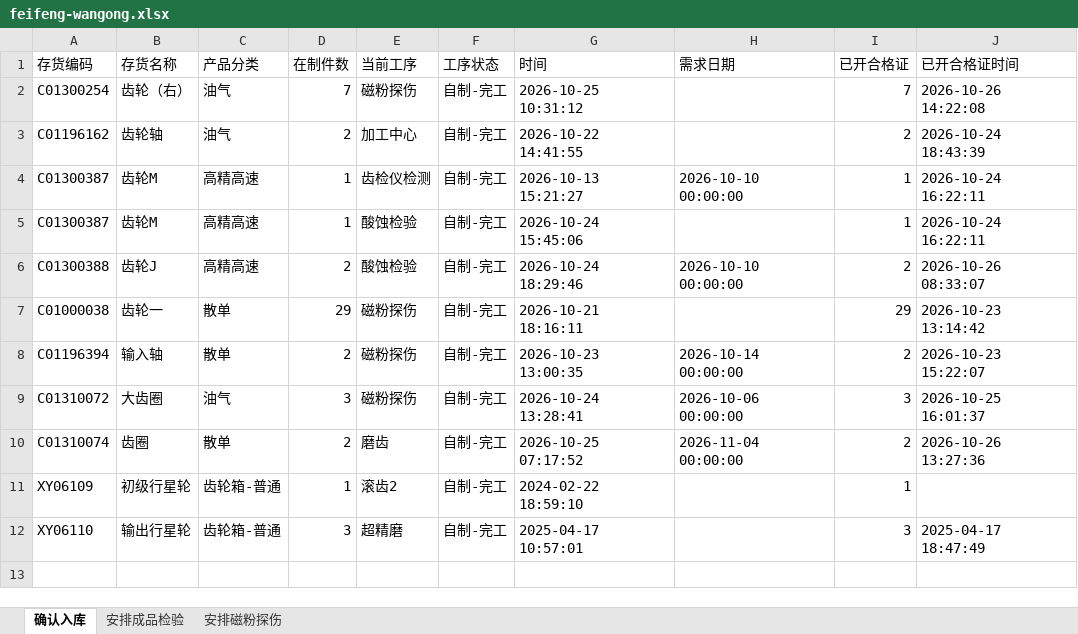
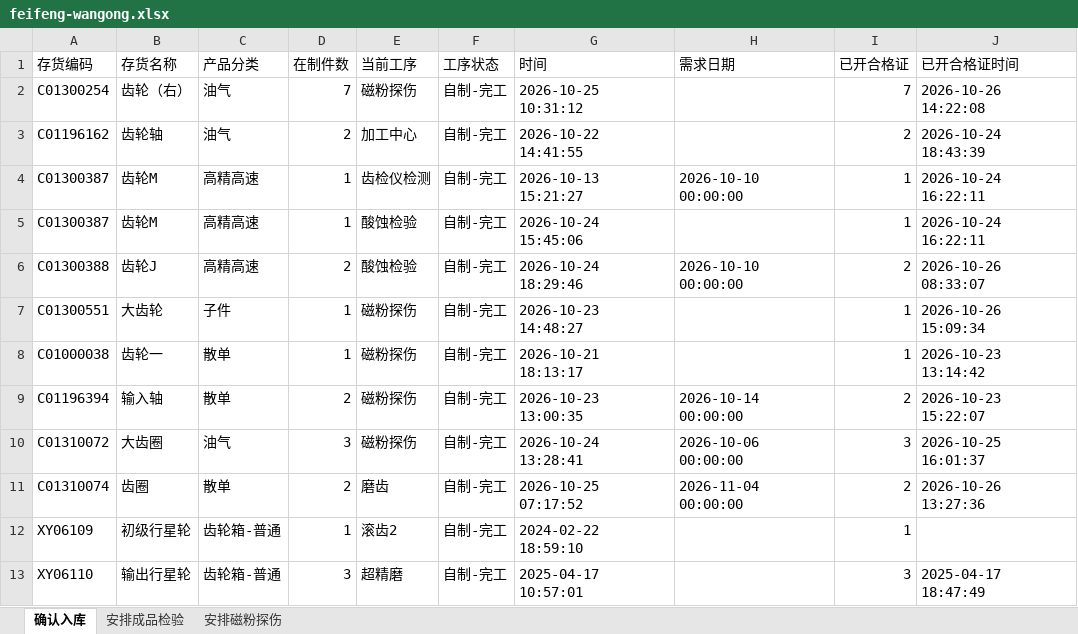
Before and after one commit to ZhanghaoWorkbuddy10/action-board, an Excel workbook: feifeng-wangong.xlsx, sheet 确认入库, drawn as a sheet; values as stored, in another font and other column widths than the file's, no borders; addresses are those after the commit; the diff names each change by its address in the sheet, - before the commit and + after, or states it on an @@ line.

```diff
--- a/feifeng-wangong.xlsx (sheet 确认入库)
+++ b/feifeng-wangong.xlsx (sheet 确认入库)
+row 7: C01300551 | 大齿轮 | 子件 | 1 | 磁粉探伤 | 自制-完工 | 2026-10-23 14:48:27 |  | 1 | 2026-10-26 15:09:34
-D8 (在制件数): 29
+D8 (在制件数): 1
-G8 (时间): 2026-10-21 18:16:11
+G8 (时间): 2026-10-21 18:13:17
-I8 (已开合格证): 29
+I8 (已开合格证): 1
```
Also changed, not shown: sheet 安排成品检验.
